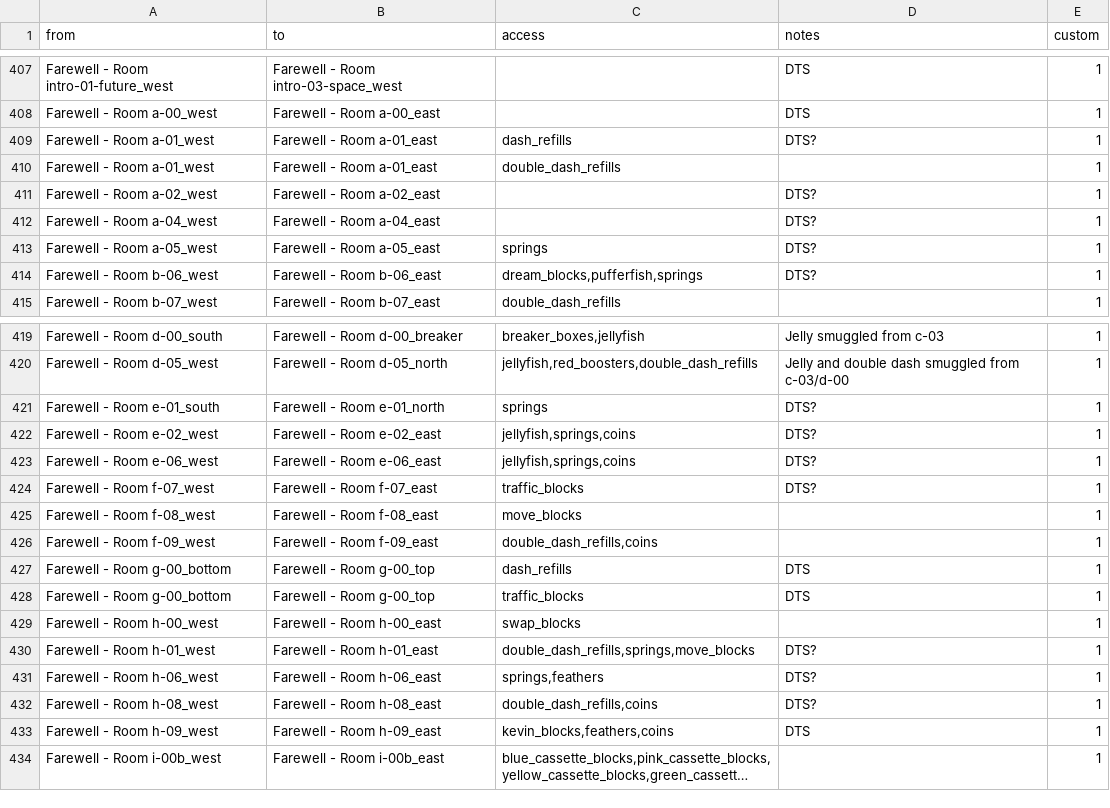
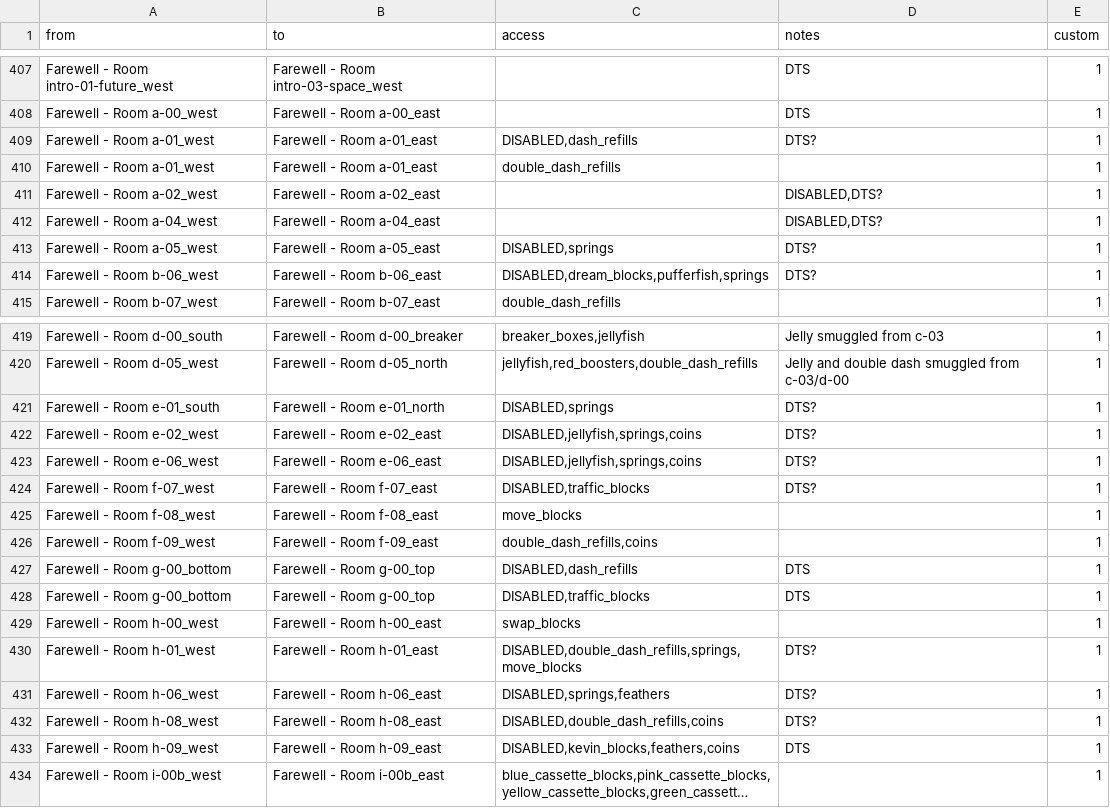
Before and after one commit to Zeeveez/CelesteOpenWorldPoptracker, a CSV file: scripts/logic/custom_logic.csv, drawn as a sheet; only a part is shown, gaps mark what is left out; long unchanged cells end in …; the diff names each change by its address in the sheet, - before the commit and + after, or states it on an @@ line.

Commit message:
disable DTS specific skips until figure out how to handle them :-(

```diff
--- a/scripts/logic/custom_logic.csv
+++ b/scripts/logic/custom_logic.csv
-C409 (access): dash_refills
+C409 (access): DISABLED,dash_refills
-D411:D412 (notes): DTS?
+D411:D412 (notes): DISABLED,DTS?
-C413 (access): springs
+C413 (access): DISABLED,springs
-C414 (access): dream_blocks,pufferfish,springs
+C414 (access): DISABLED,dream_blocks,pufferfish,springs
-C421 (access): springs
+C421 (access): DISABLED,springs
-C422:C423 (access): jellyfish,springs,coins
+C422:C423 (access): DISABLED,jellyfish,springs,coins
-C424 (access): traffic_blocks
+C424 (access): DISABLED,traffic_blocks
-C427 (access): dash_refills
+C427 (access): DISABLED,dash_refills
-C428 (access): traffic_blocks
+C428 (access): DISABLED,traffic_blocks
-C430 (access): double_dash_refills,springs,move_blocks
+C430 (access): DISABLED,double_dash_refills,springs,move_blocks
-C431 (access): springs,feathers
+C431 (access): DISABLED,springs,feathers
-C432 (access): double_dash_refills,coins
+C432 (access): DISABLED,double_dash_refills,coins
-C433 (access): kevin_blocks,feathers,coins
+C433 (access): DISABLED,kevin_blocks,feathers,coins
```
Also changed, not shown: 1 other file.
